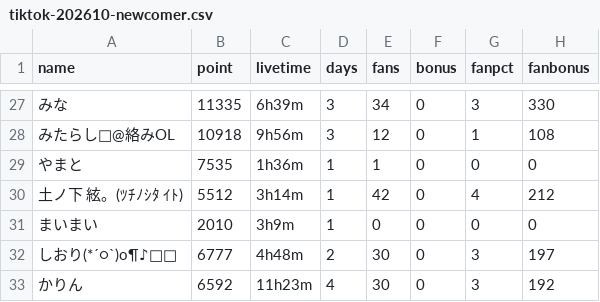
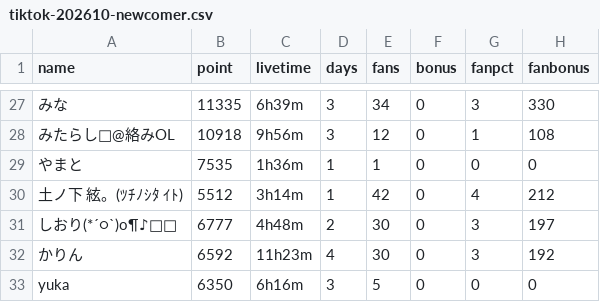
Before and after one commit to dcl-events/rankings, a CSV file: data/tiktok-202610-newcomer.csv, drawn as a sheet; only a part is shown, gaps mark what is left out; the shorter side is filled out with more unchanged rows; the diff names each change by its address in the sheet, - before the commit and + after, or states it on an @@ line.

```diff
--- a/data/tiktok-202610-newcomer.csv
+++ b/data/tiktok-202610-newcomer.csv
-row 31: まいまい | 2010 | 3h9m | 1 | 0 | 0 | 0 | 0
```
Also changed, not shown: 16 other files.
